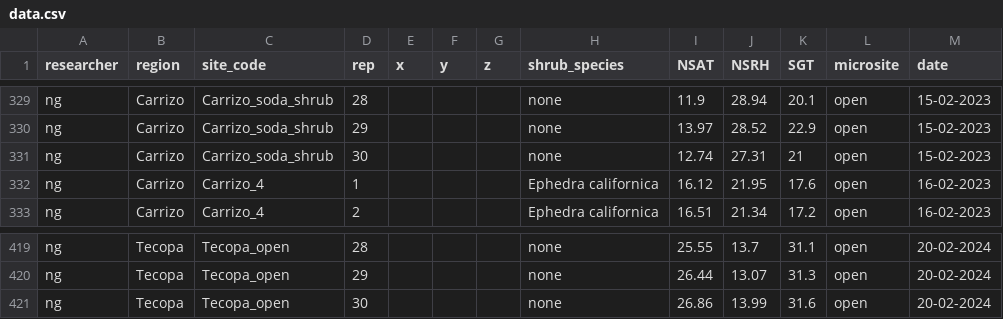
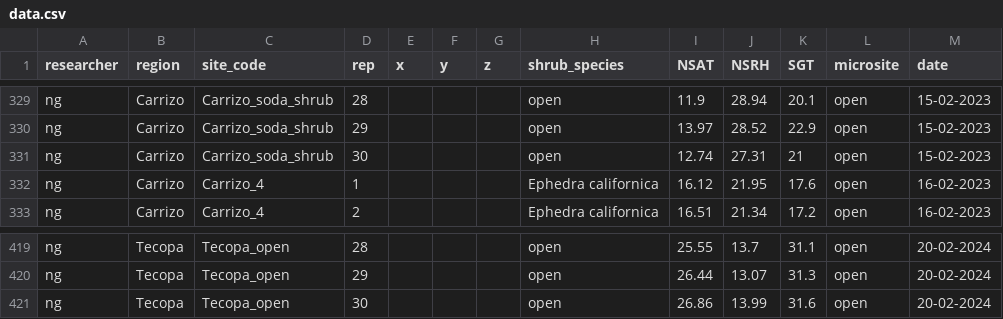
Before and after one commit to nargolg1/PhD-Shelter-Shrub-Climate, a CSV file: shrub gradient/data.csv, drawn as a sheet; only a part is shown, gaps mark what is left out; the diff covers the shown part only; the diff names each change by its address in the sheet, - before the commit and + after, or states it on an @@ line.

Commit message:
worked on shrub gradient

```diff
--- a/shrub gradient/data.csv
+++ b/shrub gradient/data.csv
-H329:H331 (shrub_species): none
+H329:H331 (shrub_species): open
-H419:H421 (shrub_species): none
+H419:H421 (shrub_species): open
```
Also changed, not shown: 54 edited cells elsewhere in this file, 3 other files.
